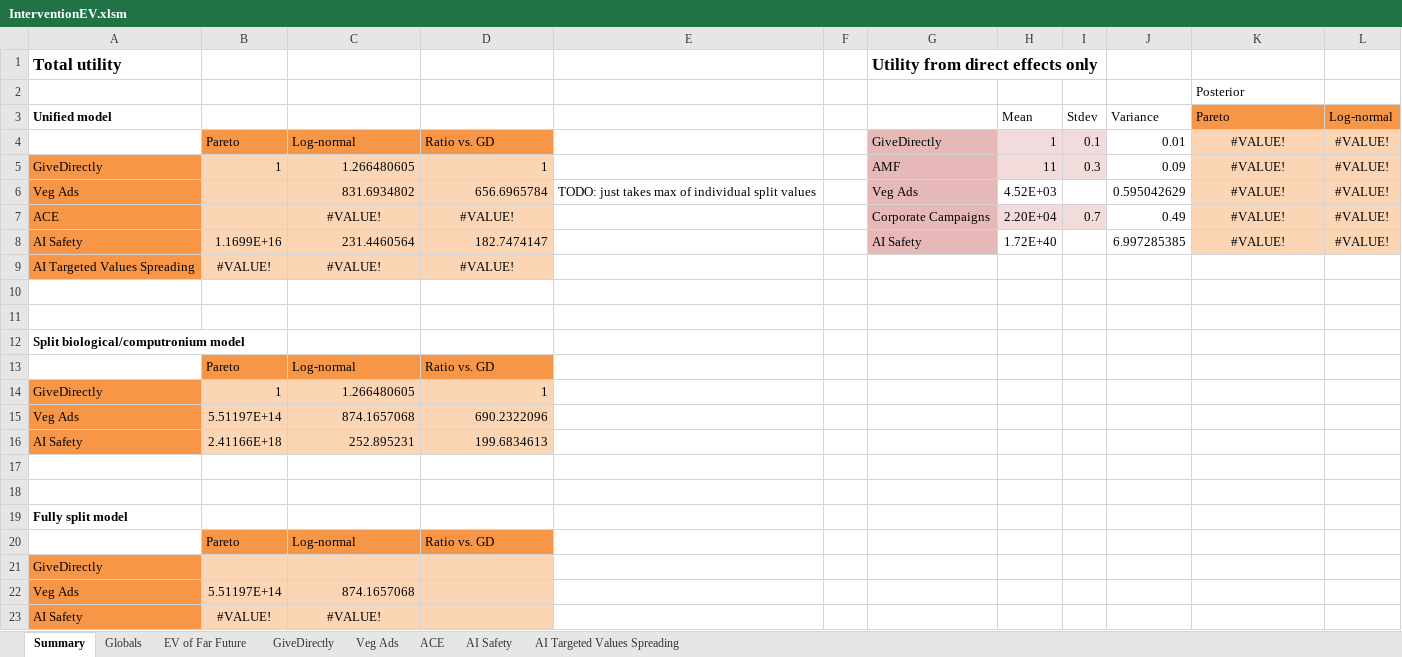
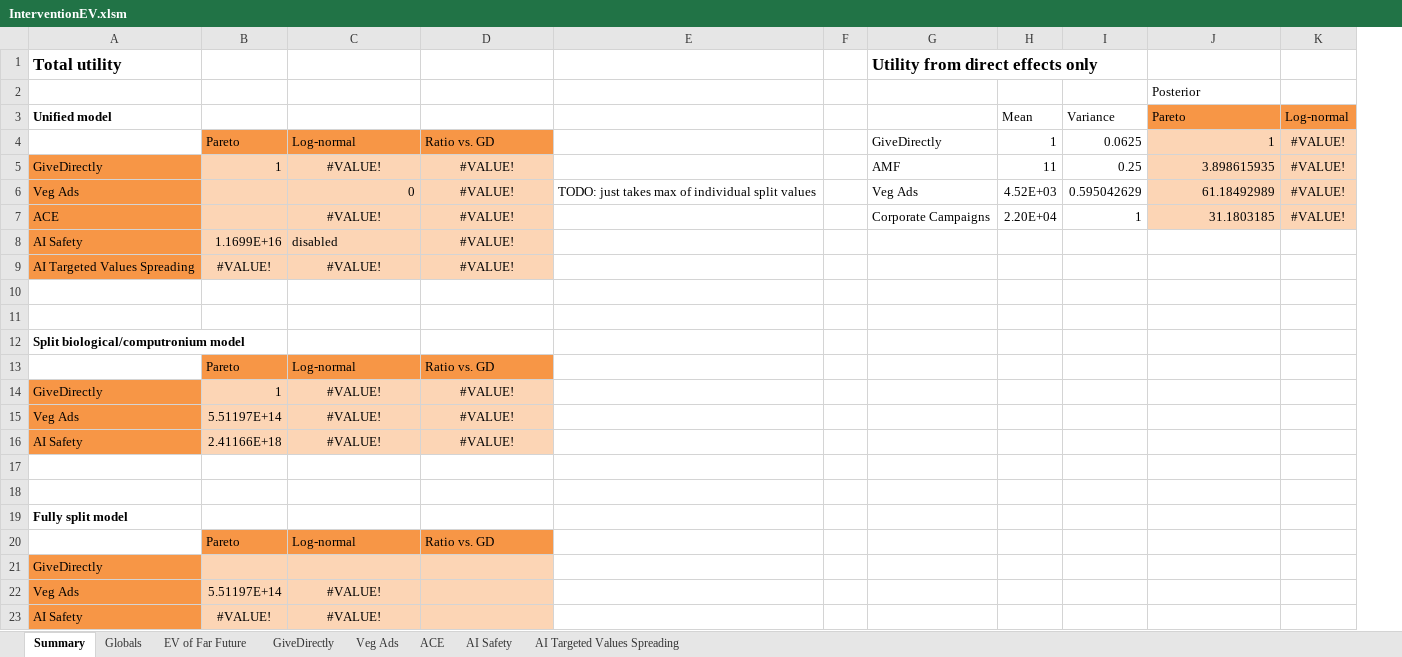
Before and after one commit to michaeldickens/Intervention-Quantitative-Model, an Excel workbook: InterventionEV.xlsm, sheet Summary, drawn as a sheet; values as stored, in another font and other column widths than the file's, no borders; removed rows and columns are numbered as before the commit, all else as after; the diff names each change by its address in the sheet, - before the commit and + after, or states it on an @@ line.

```diff
--- a/InterventionEV.xlsm (sheet Summary)
+++ b/InterventionEV.xlsm (sheet Summary)
-column I (Stdev), rows 4-7: 0.1 | 0.3 |  | 0.7
-G4:G7 fill: #E6B9B8
+G4:G7 fill: none
-H4:H5 fill: #F2DCDB
+H4:H5 fill: none
-I4 (Variance): 0.01
+I4 (Variance): 0.0625
-J4 (Pareto): #VALUE!
+J4 (Pareto): 1
-J4:J7 alignment: center
+J4:J7 alignment: right
-C5: 1.266480605
+C5: #VALUE!
-C5:D5 alignment: right
+C5:D5 alignment: center
-D5: 1
+D5: #VALUE!
-I5 (Variance): 0.09
+I5 (Variance): 0.25
-J5 (Pareto): #VALUE!
+J5 (Pareto): 3.898615935
-C6: 831.6934802
+C6: 0
-D6: 656.6965784
+D6: #VALUE!
-D6 alignment: right
+D6 alignment: center
-J6 (Pareto): #VALUE!
+J6 (Pareto): 61.18492989
-H7 fill: #F2DCDB
+H7 fill: none
-I7 (Variance): 0.49
+I7 (Variance): 1
-J7 (Pareto): #VALUE!
+J7 (Pareto): 31.1803185
-row 8: AI Safety | 1.1699E+16 | 231.4460564 | 182.7474147 |  |  | AI Safety | 1.72E+40 |  | 6.997285385 | #VALUE! | #VALUE!
+row 8: AI Safety | 1.1699E+16 | disabled | #VALUE!
-C14: 1.266480605
+C14: #VALUE!
-C14:D16 alignment: right
+C14:D16 alignment: center
-D14: 1
+D14: #VALUE!
-C15: 874.1657068
+C15: #VALUE!
-D15: 690.2322096
+D15: #VALUE!
-C16: 252.895231
+C16: #VALUE!
-D16: 199.6834613
+D16: #VALUE!
-C22: 874.1657068
+C22: #VALUE!
-C22 alignment: right
+C22 alignment: center
```
Also changed, not shown: sheet Veg Ads, sheet Globals, sheet AI Safety, sheet GiveDirectly, formulas that keep their value.
